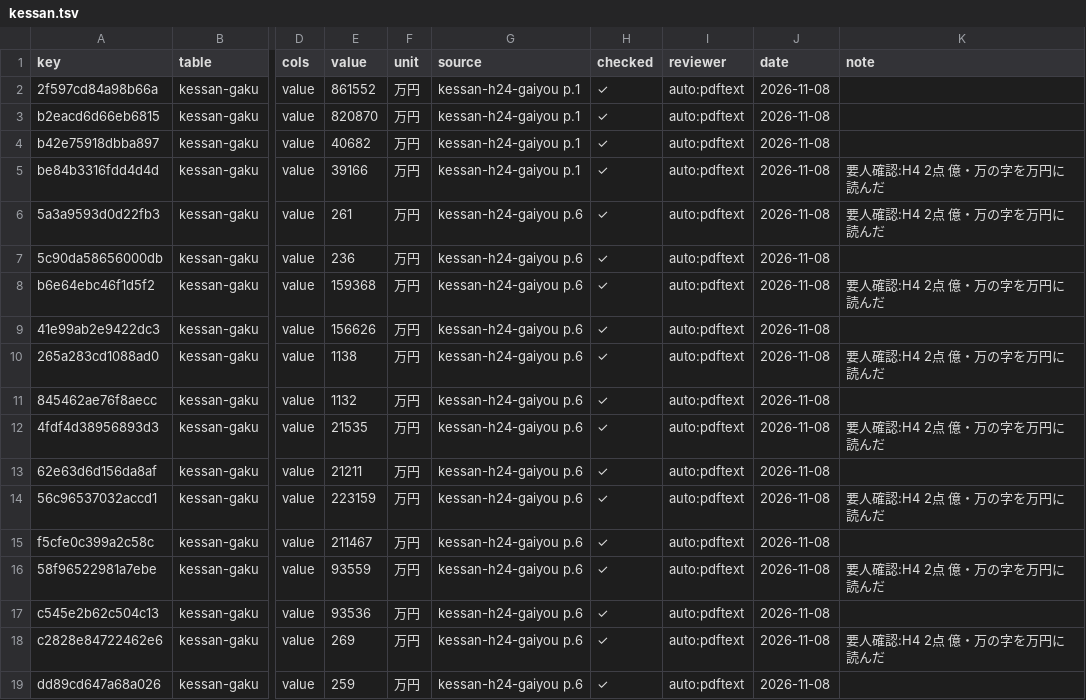
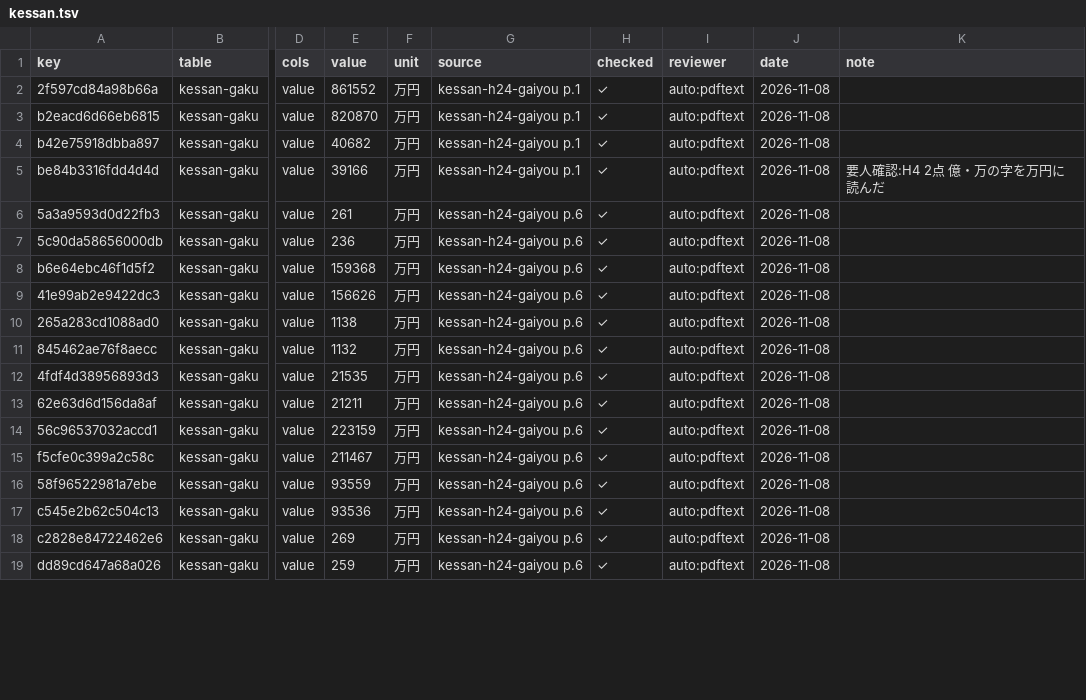
Before and after one commit to kken78/hino-town-docs, a TSV file: data/struct/audit/kessan.tsv, drawn as a sheet; only a part is shown, gaps mark what is left out; the diff covers the shown part only; the diff names each change by its address in the sheet, - before the commit and + after, or states it on an @@ line.

Commit message:
決算の台帳の H4 の印を、年度と表の組ごとの24行に付け直す

```diff
--- a/data/struct/audit/kessan.tsv
+++ b/data/struct/audit/kessan.tsv
-K6 (note): 要人確認:H4 2点 億・万の字を万円に読んだ
+K6 (note): (empty)
-K8 (note): 要人確認:H4 2点 億・万の字を万円に読んだ
+K8 (note): (empty)
-K10 (note): 要人確認:H4 2点 億・万の字を万円に読んだ
+K10 (note): (empty)
-K12 (note): 要人確認:H4 2点 億・万の字を万円に読んだ
+K12 (note): (empty)
-K14 (note): 要人確認:H4 2点 億・万の字を万円に読んだ
+K14 (note): (empty)
-K16 (note): 要人確認:H4 2点 億・万の字を万円に読んだ
+K16 (note): (empty)
-K18 (note): 要人確認:H4 2点 億・万の字を万円に読んだ
+K18 (note): (empty)
```
Also changed, not shown: 100 edited cells elsewhere in this file.
